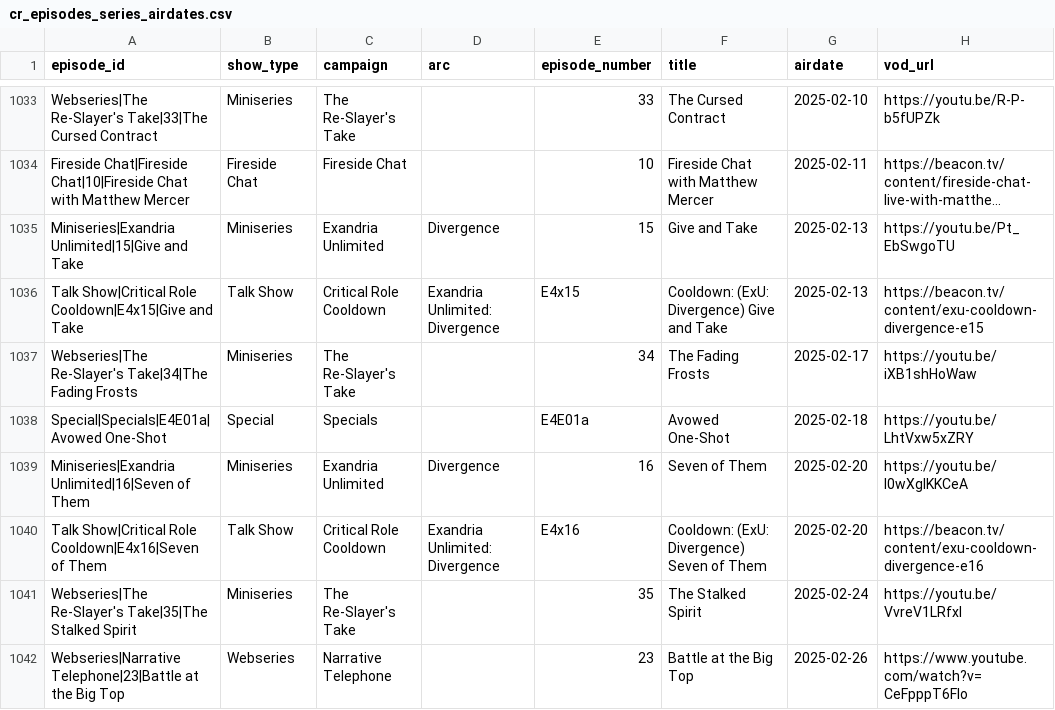
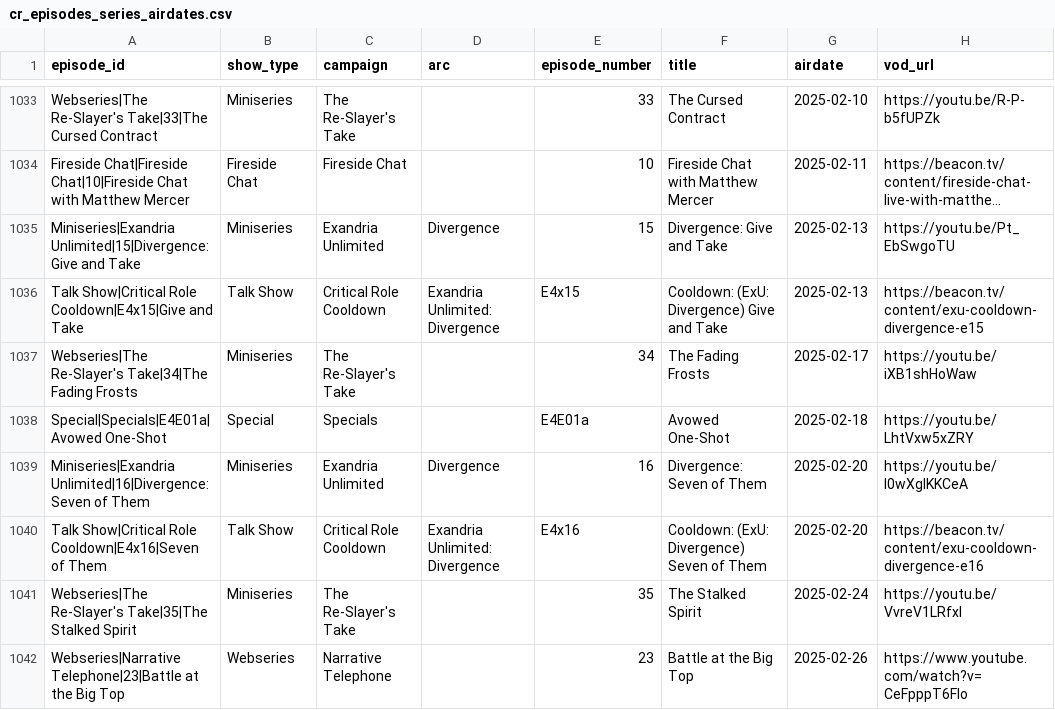
Before and after one commit to mjgutermuth/fun-things, a CSV file: cr-tracker/cr_episodes_series_airdates.csv, drawn as a sheet; only a part is shown, gaps mark what is left out; long unchanged cells end in …; the diff covers the shown part only; the diff names each change by its address in the sheet, - before the commit and + after, or states it on an @@ line.

Commit message:
make ExU titles consistent

```diff
--- a/cr-tracker/cr_episodes_series_airdates.csv
+++ b/cr-tracker/cr_episodes_series_airdates.csv
-A1035 (episode_id): Miniseries|Exandria Unlimited|15|Give and Take
+A1035 (episode_id): Miniseries|Exandria Unlimited|15|Divergence: Give and Take
-F1035 (title): Give and Take
+F1035 (title): Divergence: Give and Take
-A1039 (episode_id): Miniseries|Exandria Unlimited|16|Seven of Them
+A1039 (episode_id): Miniseries|Exandria Unlimited|16|Divergence: Seven of Them
-F1039 (title): Seven of Them
+F1039 (title): Divergence: Seven of Them
```
Also changed, not shown: 16 edited cells elsewhere in this file.
